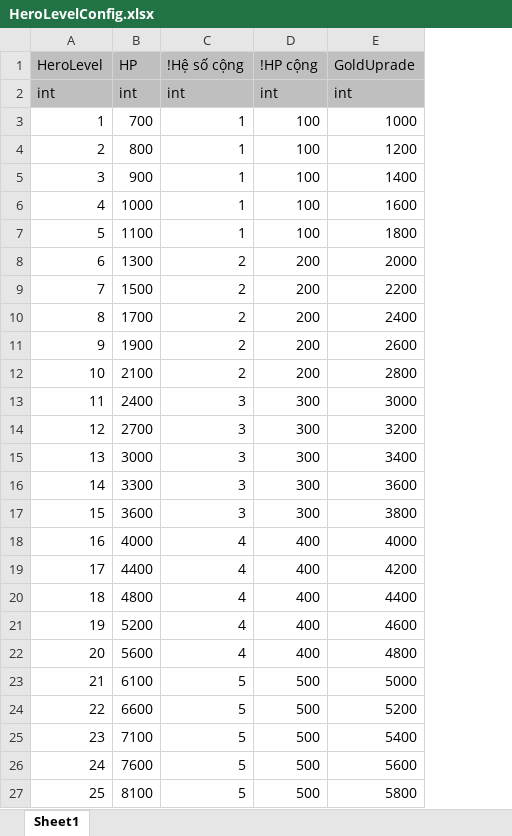
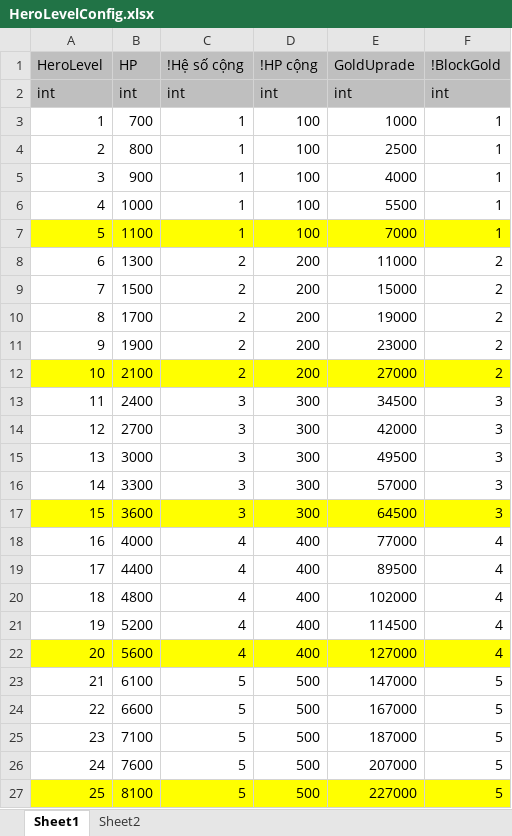
Before and after one commit to FukyVer2/Hero-Cowboy, an Excel workbook: Data/HeroLevelConfig.xlsx, sheet Sheet1, drawn as a sheet; values as stored, in another font and other column widths than the file's, no borders; the diff names each change by its address in the sheet, - before the commit and + after, or states it on an @@ line.

Commit message:
Balance Gold Upgrade

```diff
--- a/Data/HeroLevelConfig.xlsx (sheet Sheet1)
+++ b/Data/HeroLevelConfig.xlsx (sheet Sheet1)
+sheet tab: Sheet2
+column F (!BlockGold), rows 2-27: int | 1 | 1 | 1 | 1 | 1 | 2 | 2 | 2 | 2 | 2 | 3 | 3 | 3 | 3 | 3 | 4 | 4 | 4 | 4 | 4 | 5 | 5 | 5 | 5 | 5
-E4 (GoldUprade): 1200
+E4 (GoldUprade): 2500
-E5 (GoldUprade): 1400
+E5 (GoldUprade): 4000
-E6 (GoldUprade): 1600
+E6 (GoldUprade): 5500
-A7:E7 fill: none
+A7:E7 fill: #FFFF00
-E7 (GoldUprade): 1800
+E7 (GoldUprade): 7000
-E8 (GoldUprade): 2000
+E8 (GoldUprade): 11000
-E9 (GoldUprade): 2200
+E9 (GoldUprade): 15000
-E10 (GoldUprade): 2400
+E10 (GoldUprade): 19000
-E11 (GoldUprade): 2600
+E11 (GoldUprade): 23000
-A12:E12 fill: none
+A12:E12 fill: #FFFF00
-E12 (GoldUprade): 2800
+E12 (GoldUprade): 27000
-E13 (GoldUprade): 3000
+E13 (GoldUprade): 34500
-E14 (GoldUprade): 3200
+E14 (GoldUprade): 42000
-E15 (GoldUprade): 3400
+E15 (GoldUprade): 49500
-E16 (GoldUprade): 3600
+E16 (GoldUprade): 57000
-A17:E17 fill: none
+A17:E17 fill: #FFFF00
-E17 (GoldUprade): 3800
+E17 (GoldUprade): 64500
-E18 (GoldUprade): 4000
+E18 (GoldUprade): 77000
-E19 (GoldUprade): 4200
+E19 (GoldUprade): 89500
-E20 (GoldUprade): 4400
+E20 (GoldUprade): 102000
-E21 (GoldUprade): 4600
+E21 (GoldUprade): 114500
-A22:E22 fill: none
+A22:E22 fill: #FFFF00
-E22 (GoldUprade): 4800
+E22 (GoldUprade): 127000
-E23 (GoldUprade): 5000
+E23 (GoldUprade): 147000
-E24 (GoldUprade): 5200
+E24 (GoldUprade): 167000
-E25 (GoldUprade): 5400
+E25 (GoldUprade): 187000
-E26 (GoldUprade): 5600
+E26 (GoldUprade): 207000
-A27:E27 fill: none
+A27:E27 fill: #FFFF00
-E27 (GoldUprade): 5800
+E27 (GoldUprade): 227000
```
Also changed, not shown: Data/EnemyConfig.xlsx, Data/GunDataConfig.xlsx, 7 other files.
